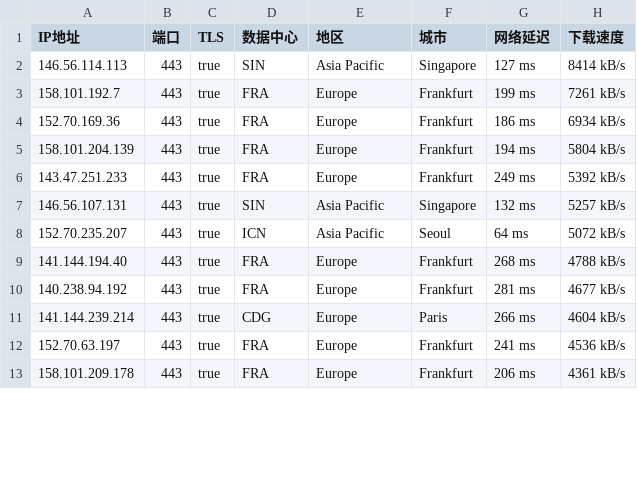
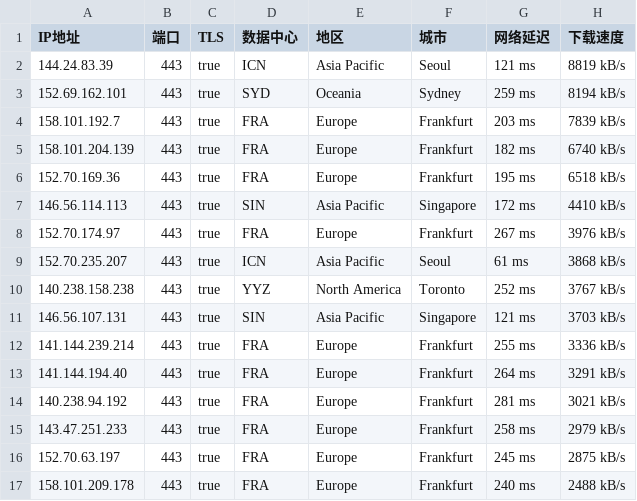
Before and after one commit to ailx1101/Cloudflare-IP-SpeedTest, a CSV file: ip.csv, drawn as a sheet; only a part is shown; the diff covers the shown part only.

Commit message:
update ip.csv

```diff
--- a/ip.csv
+++ b/ip.csv
@@ -1,13 +1,17 @@
 IP地址,端口,TLS,数据中心,地区,城市,网络延迟,下载速度
-146.56.114.113,443,true,SIN,Asia Pacific,Singapore,127 ms,8414 kB/s
-158.101.192.7,443,true,FRA,Europe,Frankfurt,199 ms,7261 kB/s
-152.70.169.36,443,true,FRA,Europe,Frankfurt,186 ms,6934 kB/s
-158.101.204.139,443,true,FRA,Europe,Frankfurt,194 ms,5804 kB/s
-143.47.251.233,443,true,FRA,Europe,Frankfurt,249 ms,5392 kB/s
-146.56.107.131,443,true,SIN,Asia Pacific,Singapore,132 ms,5257 kB/s
-152.70.235.207,443,true,ICN,Asia Pacific,Seoul,64 ms,5072 kB/s
-141.144.194.40,443,true,FRA,Europe,Frankfurt,268 ms,4788 kB/s
-140.238.94.192,443,true,FRA,Europe,Frankfurt,281 ms,4677 kB/s
-141.144.239.214,443,true,CDG,Europe,Paris,266 ms,4604 kB/s
-152.70.63.197,443,true,FRA,Europe,Frankfurt,241 ms,4536 kB/s
-158.101.209.178,443,true,FRA,Europe,Frankfurt,206 ms,4361 kB/s
+144.24.83.39,443,true,ICN,Asia Pacific,Seoul,121 ms,8819 kB/s
+152.69.162.101,443,true,SYD,Oceania,Sydney,259 ms,8194 kB/s
+158.101.192.7,443,true,FRA,Europe,Frankfurt,203 ms,7839 kB/s
+158.101.204.139,443,true,FRA,Europe,Frankfurt,182 ms,6740 kB/s
+152.70.169.36,443,true,FRA,Europe,Frankfurt,195 ms,6518 kB/s
+146.56.114.113,443,true,SIN,Asia Pacific,Singapore,172 ms,4410 kB/s
+152.70.174.97,443,true,FRA,Europe,Frankfurt,267 ms,3976 kB/s
+152.70.235.207,443,true,ICN,Asia Pacific,Seoul,61 ms,3868 kB/s
+140.238.158.238,443,true,YYZ,North America,Toronto,252 ms,3767 kB/s
+146.56.107.131,443,true,SIN,Asia Pacific,Singapore,121 ms,3703 kB/s
+141.144.239.214,443,true,FRA,Europe,Frankfurt,255 ms,3336 kB/s
+141.144.194.40,443,true,FRA,Europe,Frankfurt,264 ms,3291 kB/s
+140.238.94.192,443,true,FRA,Europe,Frankfurt,281 ms,3021 kB/s
+143.47.251.233,443,true,FRA,Europe,Frankfurt,258 ms,2979 kB/s
+152.70.63.197,443,true,FRA,Europe,Frankfurt,245 ms,2875 kB/s
+158.101.209.178,443,true,FRA,Europe,Frankfurt,240 ms,2488 kB/s
```
Also changed, not shown: 2 added rows, 7 removed rows and 14 edited cells elsewhere in this file.
